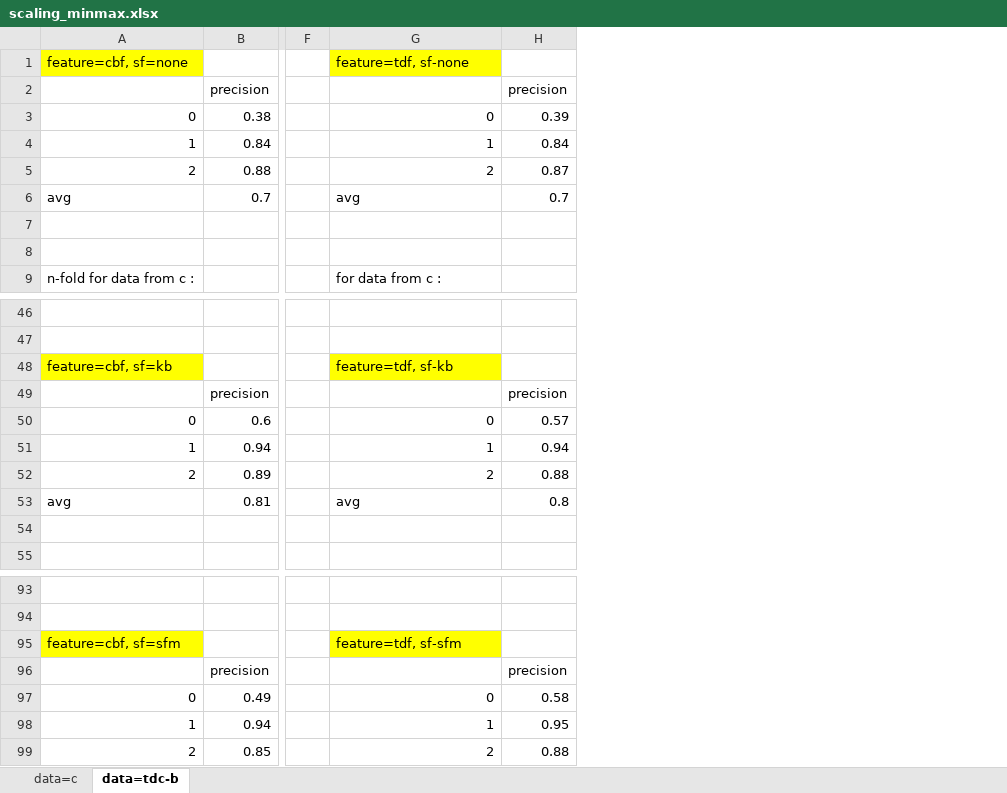
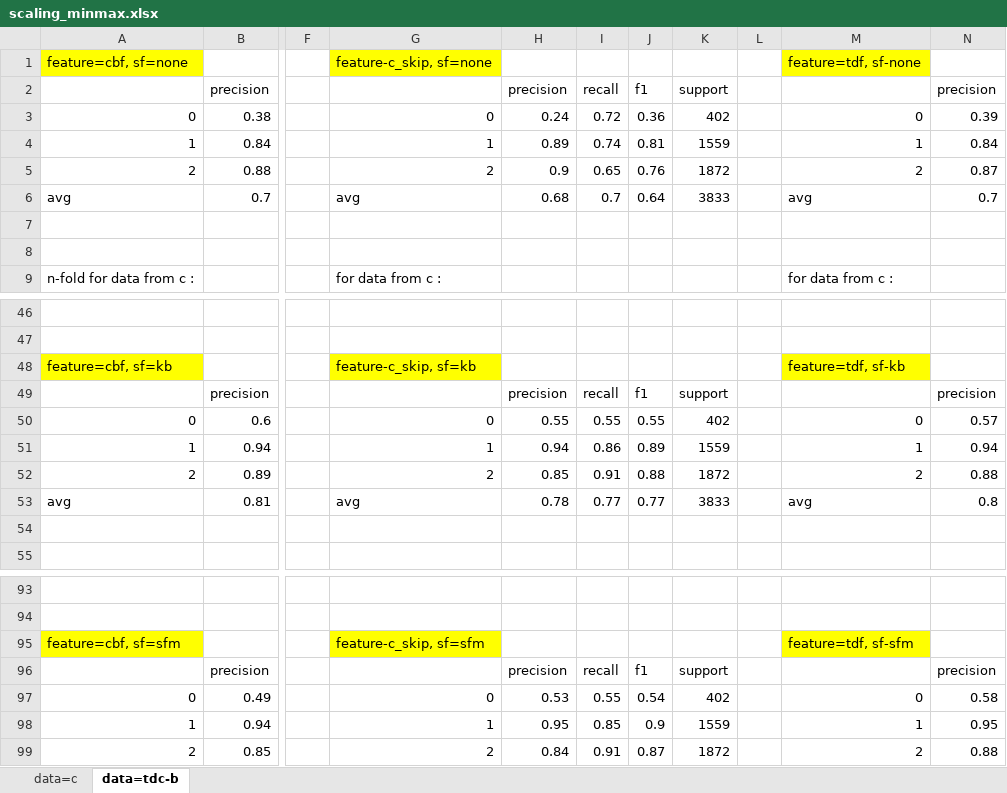
Before and after one commit to ziqizhang/chase, an Excel workbook: output/analysis/dataset=c or tdc-b, testing scaling or not/scaling_minmax.xlsx, sheet data=tdc-b, drawn as a sheet; only a part is shown, gaps mark what is left out; values as stored, in another font and other column widths than the file's, no borders; the diff names each change by its address in the sheet, - before the commit and + after, or states it on an @@ line.

```diff
--- a/output/analysis/dataset=c or tdc-b, testing scaling or not/scaling_minmax.xlsx (sheet data=tdc-b)
+++ b/output/analysis/dataset=c or tdc-b, testing scaling or not/scaling_minmax.xlsx (sheet data=tdc-b)
+column H, rows 2-6: precision | 0.24 | 0.89 | 0.9 | 0.68; rows 49-53: precision | 0.55 | 0.94 | 0.85 | 0.78; rows 96-99: precision | 0.53 | 0.95 | 0.84
+column I, rows 2-6: recall | 0.72 | 0.74 | 0.65 | 0.7; rows 49-53: recall | 0.55 | 0.86 | 0.91 | 0.77; rows 96-99: recall | 0.55 | 0.85 | 0.91
+column J, rows 2-6: f1 | 0.36 | 0.81 | 0.76 | 0.64; rows 49-53: f1 | 0.55 | 0.89 | 0.88 | 0.77; rows 96-99: f1 | 0.54 | 0.9 | 0.87
+column K, rows 2-6: support | 402 | 1559 | 1872 | 3833; rows 49-53: support | 402 | 1559 | 1872 | 3833; rows 96-99: support | 402 | 1559 | 1872
+column L, empty
+column M, rows 1-9: feature=tdf, sf-none |  | 0 | 1 | 2 | avg |  |  | for data from c :; rows 48-53: feature=tdf, sf-kb |  | 0 | 1 | 2 | avg; rows 95-99: feature=tdf, sf-sfm |  | 0 | 1 | 2
-G1: feature=tdf, sf-none
+G1: feature-c_skip, sf=none
-G48: feature=tdf, sf-kb
+G48: feature-c_skip, sf=kb
-G95: feature=tdf, sf-sfm
+G95: feature-c_skip, sf=sfm
```
Also changed, not shown: sheet data=c, 9 other files.
